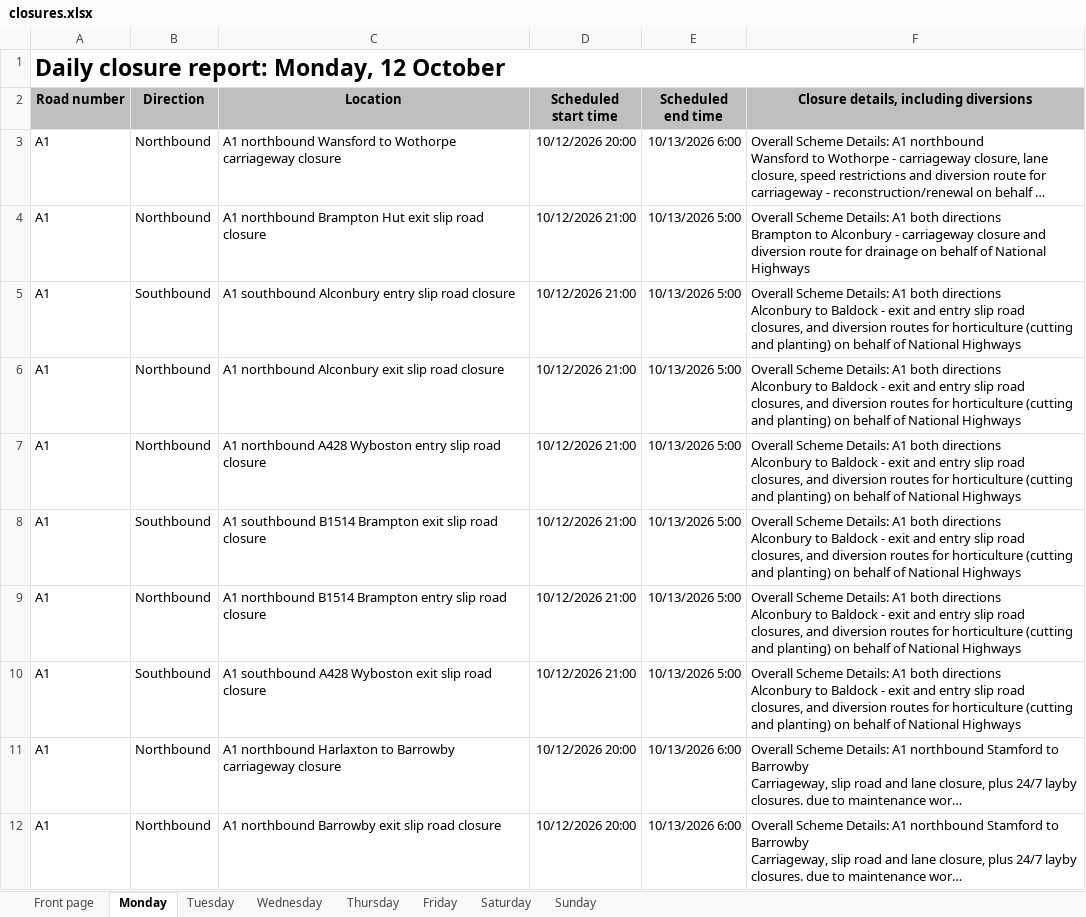
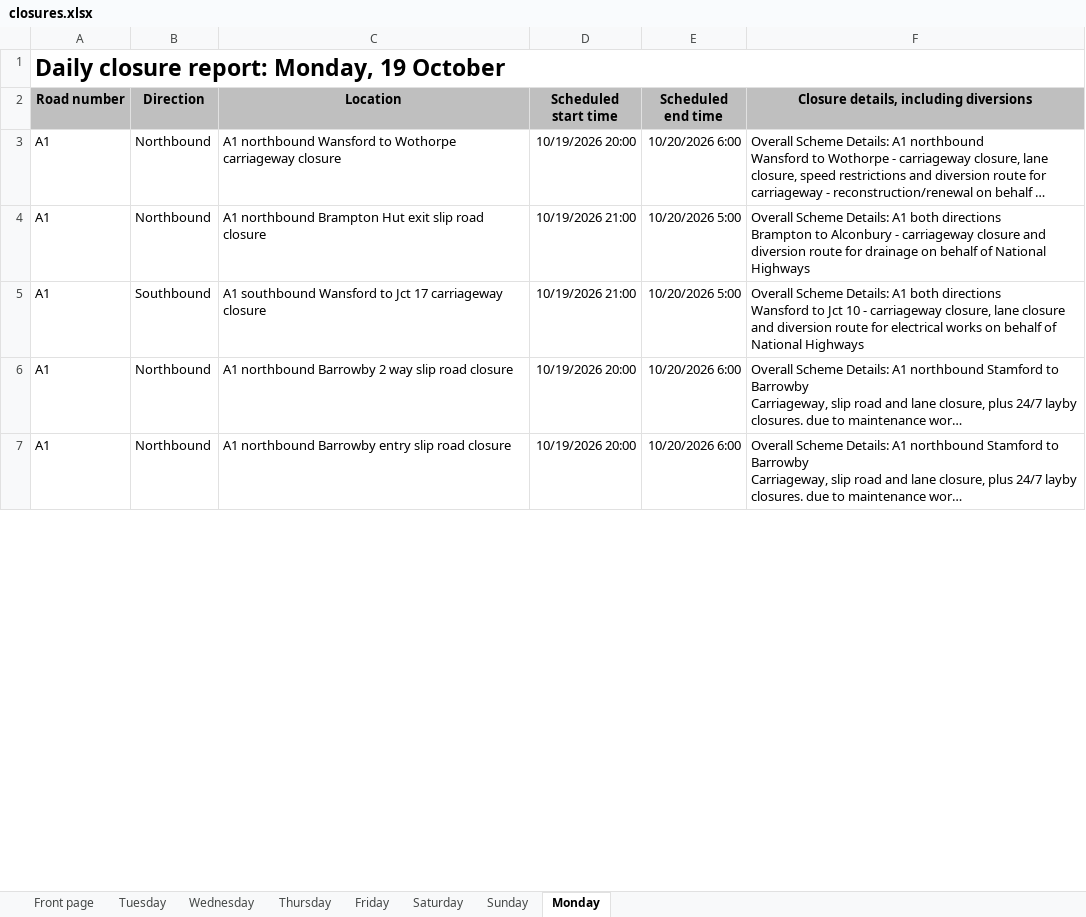
Before and after one commit to mnmred/uk-route-checker, an Excel workbook: closures.xlsx, sheet Monday, drawn as a sheet; only a part is shown; long unchanged cells end in …; values as stored, in another font and other column widths than the file's, no borders; charts and pictures and conditional formats not drawn; removed rows and columns are numbered as before the commit, all else as after; ↵ is a line break in a cell; the diff covers the shown part only; the diff names each change by its address in the sheet, - before the commit and + after, or states it on an @@ line.

```diff
--- a/closures.xlsx (sheet Monday)
+++ b/closures.xlsx (sheet Monday)
@@ sheet tab order changed: Front page | Tuesday | Wednesday | Thursday | Friday | Saturday | Sunday | Monday @@
-A1 (Road number): Daily closure report: Monday, 12 October
+A1 (Road number): Daily closure report: Monday, 19 October
-D3 (Scheduled start time): 10/12/2026 20:00
+D3 (Scheduled start time): 10/19/2026 20:00
-E3 (Scheduled end time): 10/13/2026 6:00
+E3 (Scheduled end time): 10/20/2026 6:00
-D4:D5 (Scheduled start time): 10/12/2026 21:00
+D4:D5 (Scheduled start time): 10/19/2026 21:00
-E4:E5 (Scheduled end time): 10/13/2026 5:00
+E4:E5 (Scheduled end time): 10/20/2026 5:00
-C5 (Location): A1 southbound Alconbury entry slip road closure
+C5 (Location): A1 southbound Wansford to Jct 17 carriageway closure
-F5: …both directions ↵ Alconbury to Baldock - exit and entry slip road closures, and diversion routes for horticulture (cutting and planting) on behalf…
+F5: …both directions ↵ Wansford to Jct 10 - carriageway closure, lane closure and diversion route for electrical works on behalf…
-row 6: A1 | Northbound | A1 northbound Alconbury exit slip road closure | 10/12/2026 21:00 | 10/13/2026 5:00 | Overall Scheme Details: A1 both directions ↵ Alconbury to Baldock - exit and entry slip road closures, and diversion routes for horticulture (cutting and planting) on behalf of National Highways
-row 7: A1 | Northbound | A1 northbound A428 Wyboston entry slip road closure | 10/12/2026 21:00 | 10/13/2026 5:00 | Overall Scheme Details: A1 both directions ↵ Alconbury to Baldock - exit and entry slip road closures, and diversion routes for horticulture (cutting and planting) on behalf of National Highways
-row 8: A1 | Southbound | A1 southbound B1514 Brampton exit slip road closure | 10/12/2026 21:00 | 10/13/2026 5:00 | Overall Scheme Details: A1 both directions ↵ Alconbury to Baldock - exit and entry slip road closures, and diversion routes for horticulture (cutting and planting) on behalf of National Highways
-row 9: A1 | Northbound | A1 northbound B1514 Brampton entry slip road closure | 10/12/2026 21:00 | 10/13/2026 5:00 | Overall Scheme Details: A1 both directions ↵ Alconbury to Baldock - exit and entry slip road closures, and diversion routes for horticulture (cutting and planting) on behalf of National Highways
-row 10: A1 | Southbound | A1 southbound A428 Wyboston exit slip road closure | 10/12/2026 21:00 | 10/13/2026 5:00 | Overall Scheme Details: A1 both directions ↵ Alconbury to Baldock - exit and entry slip road closures, and diversion routes for horticulture (cutting and planting) on behalf of National Highways
-C6 (Location): A1 northbound Harlaxton to Barrowby carriageway closure
+C6 (Location): A1 northbound Barrowby 2 way slip road closure
-D6:D7 (Scheduled start time): 10/12/2026 20:00
+D6:D7 (Scheduled start time): 10/19/2026 20:00
-E6:E7 (Scheduled end time): 10/13/2026 6:00
+E6:E7 (Scheduled end time): 10/20/2026 6:00
-C7 (Location): …northbound Barrowby exit slip road…
+C7 (Location): …northbound Barrowby entry slip road…
```
Also changed, not shown: 81 added rows, 76 removed rows and 559 edited cells elsewhere in this sheet, sheet Tuesday, sheet Friday, sheet Thursday, sheet Wednesday, sheet Saturday, sheet Sunday, 1 more sheet, formulas that keep their value, charts or pictures.
